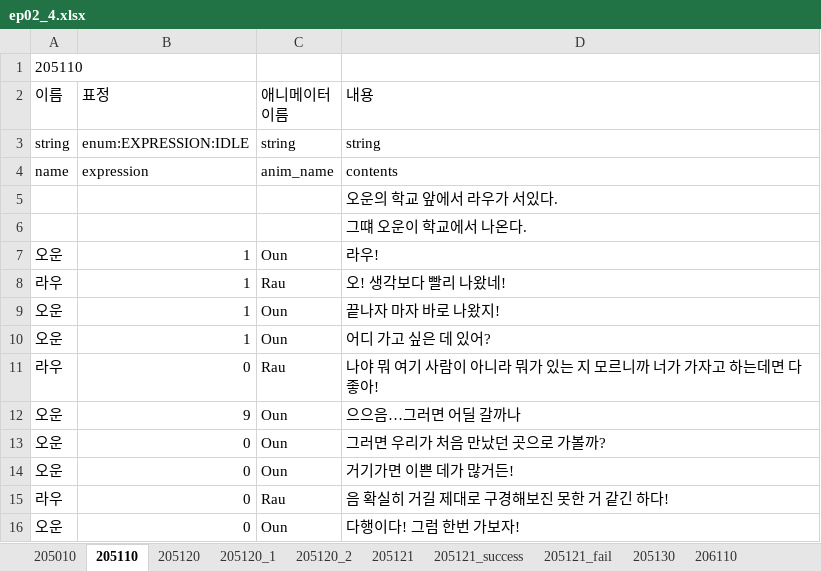
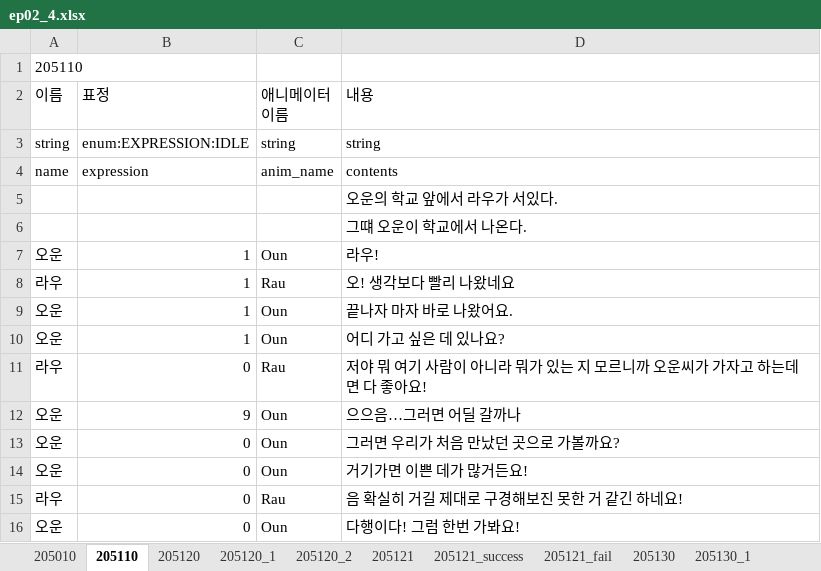
Before and after one commit to SunSet97/Slanted_Structure, an Excel workbook: Excel2Json/bin/ep02/ep02_4.xlsx, sheet 205110, drawn as a sheet; values as stored, in another font and other column widths than the file's, no borders; the diff names each change by its address in the sheet, - before the commit and + after, or states it on an @@ line.

```diff
--- a/Excel2Json/bin/ep02/ep02_4.xlsx (sheet 205110)
+++ b/Excel2Json/bin/ep02/ep02_4.xlsx (sheet 205110)
+sheet tab: 205130_1
-D8 (내용): 오! 생각보다 빨리 나왔네!
+D8 (내용): 오! 생각보다 빨리 나왔네요
-D9 (내용): 끝나자 마자 바로 나왔지!
+D9 (내용): 끝나자 마자 바로 나왔어요.
-D10 (내용): 어디 가고 싶은 데 있어?
+D10 (내용): 어디 가고 싶은 데 있나요?
-D11 (내용): 나야 뭐 여기 사람이 아니라 뭐가 있는 지 모르니까 너가 가자고 하는데면 다 좋아!
+D11 (내용): 저야 뭐 여기 사람이 아니라 뭐가 있는 지 모르니까 오운씨가 가자고 하는데면 다 좋아요!
-D13 (내용): 그러면 우리가 처음 만났던 곳으로 가볼까?
+D13 (내용): 그러면 우리가 처음 만났던 곳으로 가볼까요?
-D14 (내용): 거기가면 이쁜 데가 많거든!
+D14 (내용): 거기가면 이쁜 데가 많거든요!
-D15 (내용): 음 확실히 거길 제대로 구경해보진 못한 거 같긴 하다!
+D15 (내용): 음 확실히 거길 제대로 구경해보진 못한 거 같긴 하네요!
-D16 (내용): 다행이다! 그럼 한번 가보자!
+D16 (내용): 다행이다! 그럼 한번 가봐요!
```
Also changed, not shown: sheet 205130, sheet 206110, sheet 205121_fail, sheet 205121_success, sheet 206140_choice, sheet 205121, 3 more sheets, other sheet tabs, Excel2Json/bin/ep03/ep03_1.xlsx, 4 other files.
